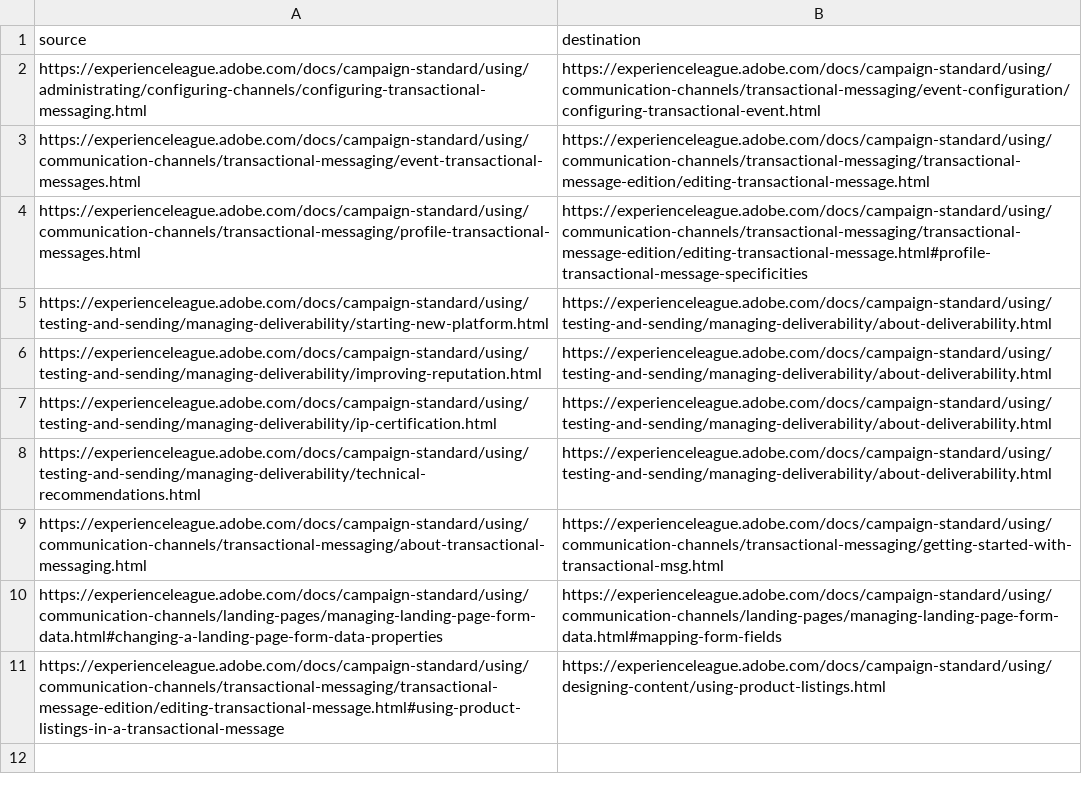
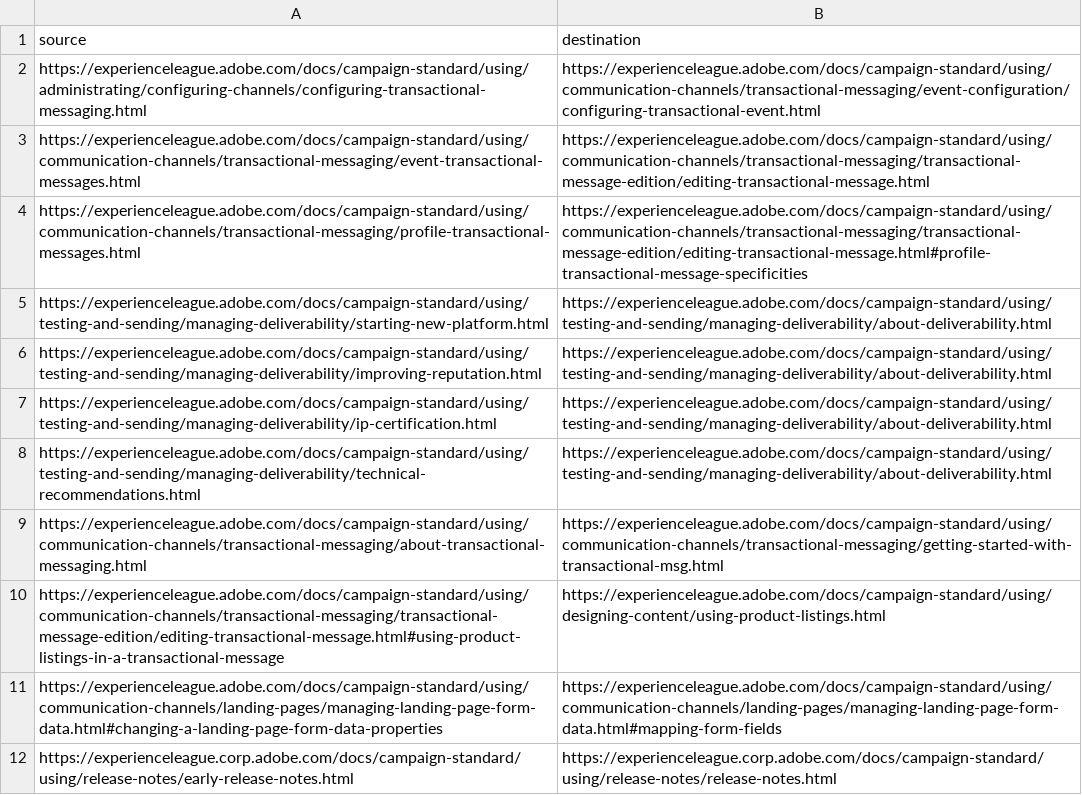
Before and after one commit to AdobeDocs/campaign-standard.sv-SE, a CSV file: redirects.csv, drawn as a sheet.

```diff
--- a/redirects.csv
+++ b/redirects.csv
@@ -9,3 +9,4 @@ https://experienceleague.adobe.com/docs/campaign-standard/using/testing-and-send
 https://experienceleague.adobe.com/docs/campaign-standard/using/communication-channels/transactional-messaging/about-transactional-messaging.html,https://experienceleague.adobe.com/docs/campaign-standard/using/communication-channels/transactional-messaging/getting-started-with-transactional-msg.html
+https://experienceleague.adobe.com/docs/campaign-standard/using/communication-channels/transactional-messaging/transactional-message-edition/editing-transactional-message.html#using-product-listings-in-a-transactional-message,https://experienceleague.adobe.com/docs/campaign-standard/using/designing-content/using-product-listings.html
 https://experienceleague.adobe.com/docs/campaign-standard/using/communication-channels/landing-pages/managing-landing-page-form-data.html#changing-a-landing-page-form-data-properties,https://experienceleague.adobe.com/docs/campaign-standard/using/communication-channels/landing-pages/managing-landing-page-form-data.html#mapping-form-fields
-https://experienceleague.adobe.com/docs/campaign-standard/using/communication-channels/transactional-messaging/transactional-message-edition/editing-transactional-message.html#using-product-listings-in-a-transactional-message,https://experienceleague.adobe.com/docs/campaign-standard/using/designing-content/using-product-listings.html
+https://experienceleague.corp.adobe.com/docs/campaign-standard/using/release-notes/early-release-notes.html,https://experienceleague.corp.adobe.com/docs/campaign-standard/using/release-notes/release-notes.html
```
Also changed, not shown: 19 other files.
